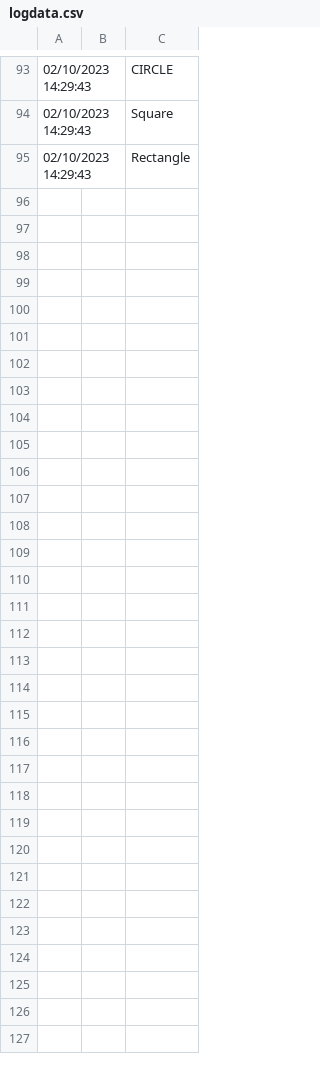
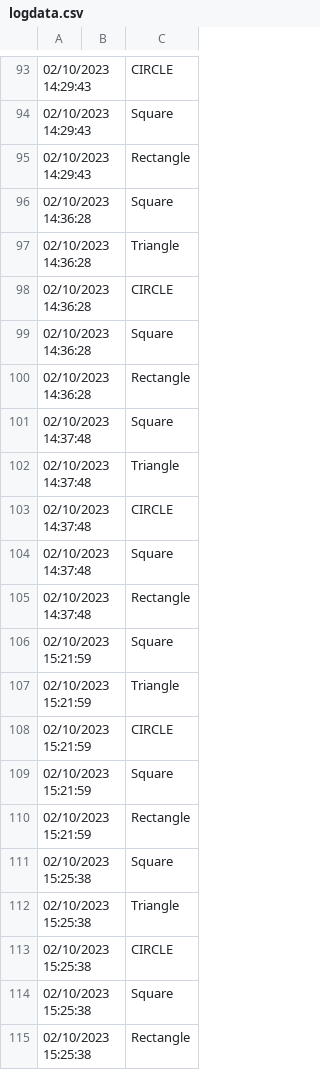
Before and after one commit to hakeahnig/shapeFinder, a CSV file: shapefinder/logdata.csv, drawn as a sheet; only a part is shown, gaps mark what is left out; the diff names each change by its address in the sheet, - before the commit and + after, or states it on an @@ line.

```diff
--- a/shapefinder/logdata.csv
+++ b/shapefinder/logdata.csv
+row 96: 02/10/2023 14:36:28 |  | Square
+row 97: 02/10/2023 14:36:28 |  | Triangle
+row 98: 02/10/2023 14:36:28 |  | CIRCLE
+row 99: 02/10/2023 14:36:28 |  | Square
+row 100: 02/10/2023 14:36:28 |  | Rectangle
+row 101: 02/10/2023 14:37:48 |  | Square
+row 102: 02/10/2023 14:37:48 |  | Triangle
+row 103: 02/10/2023 14:37:48 |  | CIRCLE
+row 104: 02/10/2023 14:37:48 |  | Square
+row 105: 02/10/2023 14:37:48 |  | Rectangle
+row 106: 02/10/2023 15:21:59 |  | Square
+row 107: 02/10/2023 15:21:59 |  | Triangle
+row 108: 02/10/2023 15:21:59 |  | CIRCLE
+row 109: 02/10/2023 15:21:59 |  | Square
+row 110: 02/10/2023 15:21:59 |  | Rectangle
+row 111: 02/10/2023 15:25:38 |  | Square
+row 112: 02/10/2023 15:25:38 |  | Triangle
+row 113: 02/10/2023 15:25:38 |  | CIRCLE
+row 114: 02/10/2023 15:25:38 |  | Square
+row 115: 02/10/2023 15:25:38 |  | Rectangle
```
Also changed, not shown: 4 other files.
